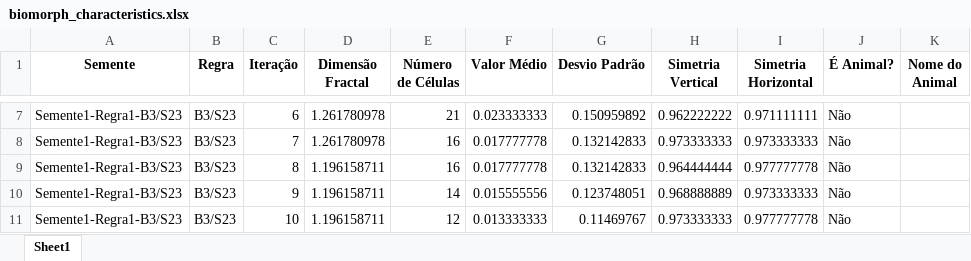
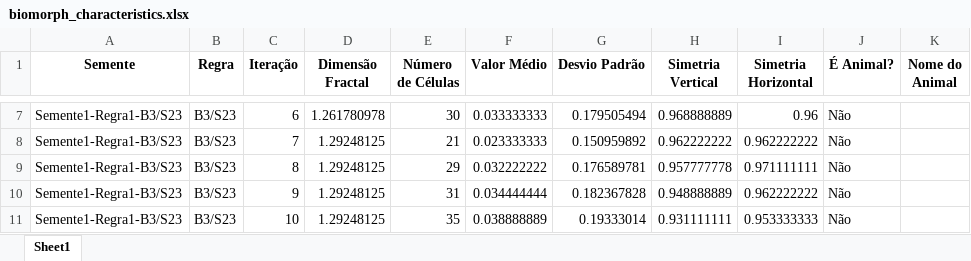
Before and after one commit to LucasJordi/biomorphs_evolution, an Excel workbook: biomorph_characteristics.xlsx, sheet Sheet1, drawn as a sheet; only a part is shown, gaps mark what is left out; values as stored, in another font and other column widths than the file's, no borders; the diff covers the shown part only; the diff names each change by its address in the sheet, - before the commit and + after, or states it on an @@ line.

```diff
--- a/biomorph_characteristics.xlsx (sheet Sheet1)
+++ b/biomorph_characteristics.xlsx (sheet Sheet1)
-E7 (Número de Células): 21
+E7 (Número de Células): 30
-F7 (Valor Médio): 0.023333333
+F7 (Valor Médio): 0.033333333
-G7 (Desvio Padrão): 0.150959892
+G7 (Desvio Padrão): 0.179505494
-H7 (Simetria Vertical): 0.962222222
+H7 (Simetria Vertical): 0.968888889
-I7 (Simetria Horizontal): 0.971111111
+I7 (Simetria Horizontal): 0.96
-D8 (Dimensão Fractal): 1.261780978
+D8 (Dimensão Fractal): 1.29248125
-E8 (Número de Células): 16
+E8 (Número de Células): 21
-F8 (Valor Médio): 0.017777778
+F8 (Valor Médio): 0.023333333
-G8 (Desvio Padrão): 0.132142833
+G8 (Desvio Padrão): 0.150959892
-H8 (Simetria Vertical): 0.973333333
+H8 (Simetria Vertical): 0.962222222
-I8 (Simetria Horizontal): 0.973333333
+I8 (Simetria Horizontal): 0.962222222
-D9:D11 (Dimensão Fractal): 1.196158711
+D9:D11 (Dimensão Fractal): 1.29248125
-E9 (Número de Células): 16
+E9 (Número de Células): 29
-F9 (Valor Médio): 0.017777778
+F9 (Valor Médio): 0.032222222
-G9 (Desvio Padrão): 0.132142833
+G9 (Desvio Padrão): 0.176589781
-H9 (Simetria Vertical): 0.964444444
+H9 (Simetria Vertical): 0.957777778
-I9 (Simetria Horizontal): 0.977777778
+I9 (Simetria Horizontal): 0.971111111
-E10 (Número de Células): 14
+E10 (Número de Células): 31
-F10 (Valor Médio): 0.015555556
+F10 (Valor Médio): 0.034444444
-G10 (Desvio Padrão): 0.123748051
+G10 (Desvio Padrão): 0.182367828
-H10 (Simetria Vertical): 0.968888889
+H10 (Simetria Vertical): 0.948888889
-I10 (Simetria Horizontal): 0.973333333
+I10 (Simetria Horizontal): 0.962222222
-E11 (Número de Células): 12
+E11 (Número de Células): 35
-F11 (Valor Médio): 0.013333333
+F11 (Valor Médio): 0.038888889
-G11 (Desvio Padrão): 0.11469767
+G11 (Desvio Padrão): 0.19333014
-H11 (Simetria Vertical): 0.973333333
+H11 (Simetria Vertical): 0.931111111
-I11 (Simetria Horizontal): 0.977777778
+I11 (Simetria Horizontal): 0.953333333
```
Also changed, not shown: 68 added rows and 41 edited cells elsewhere in this sheet, 2 other files.
